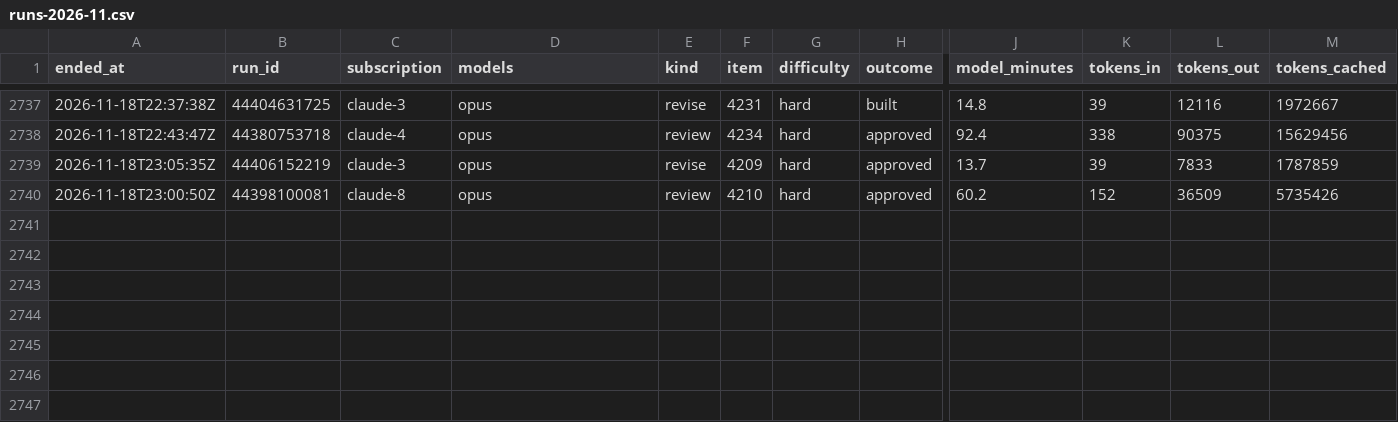
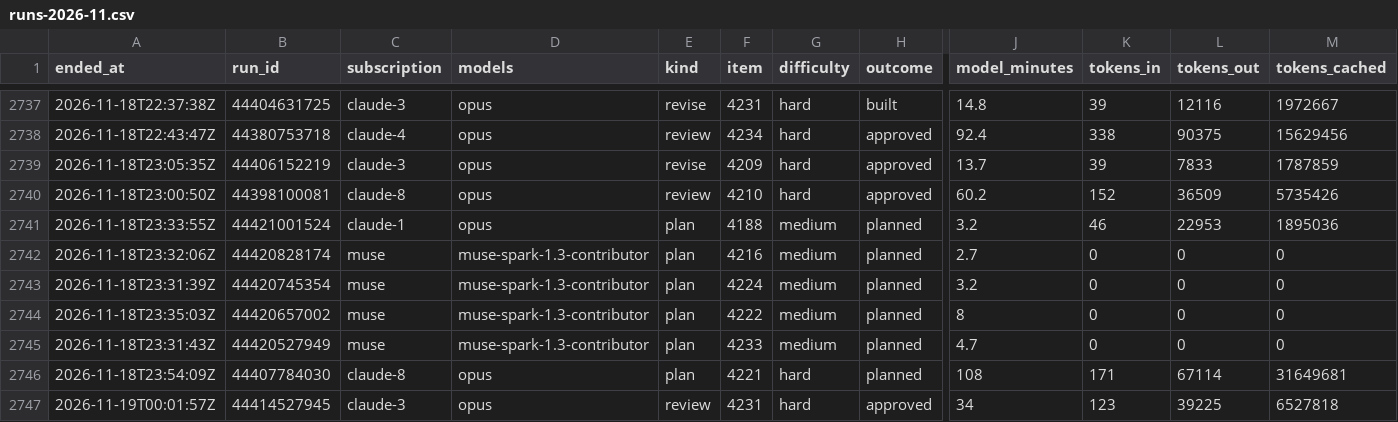
Before and after one commit to Jlore-Studios/JackiOh, a CSV file: usage/runs-2026-11.csv, drawn as a sheet; only a part is shown, gaps mark what is left out; rows hold the shown columns only; the diff names each change by its address in the sheet, - before the commit and + after, or states it on an @@ line.

Commit message:
usage: 94 row(s), 0 session(s), 0 week(s) [skip ci]

```diff
--- a/usage/runs-2026-11.csv
+++ b/usage/runs-2026-11.csv
+row 2741: 2026-11-18T23:33:55Z | 44421001524 | claude-1 | opus | plan | 4188 | medium | planned | 3.2 | 46 | 22953 | 1895036
+row 2742: 2026-11-18T23:32:06Z | 44420828174 | muse | muse-spark-1.3-contributor | plan | 4216 | medium | planned | 2.7 | 0 | 0 | 0
+row 2743: 2026-11-18T23:31:39Z | 44420745354 | muse | muse-spark-1.3-contributor | plan | 4224 | medium | planned | 3.2 | 0 | 0 | 0
+row 2744: 2026-11-18T23:35:03Z | 44420657002 | muse | muse-spark-1.3-contributor | plan | 4222 | medium | planned | 8 | 0 | 0 | 0
+row 2745: 2026-11-18T23:31:43Z | 44420527949 | muse | muse-spark-1.3-contributor | plan | 4233 | medium | planned | 4.7 | 0 | 0 | 0
+row 2746: 2026-11-18T23:54:09Z | 44407784030 | claude-8 | opus | plan | 4221 | hard | planned | 108 | 171 | 67114 | 31649681
+row 2747: 2026-11-19T00:01:57Z | 44414527945 | claude-3 | opus | review | 4231 | hard | approved | 34 | 123 | 39225 | 6527818
```
Also changed, not shown: usage/pools-2026-11.csv, 2 other files.
